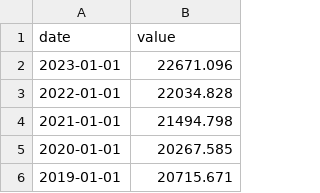
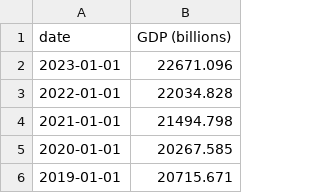
Before and after one commit to lse-ds105/ds105a-2024-project-data_dazzlers, a CSV file: data/processed/GDP_data.csv, drawn as a sheet; only a part is shown.

Commit message:
changed names of columns for GDP data

```diff
--- a/data/processed/GDP_data.csv
+++ b/data/processed/GDP_data.csv
@@ -1,2 +1,2 @@
-date,value
+date,GDP (billions)
 2023-01-01,22671.096
```
Also changed, not shown: 1 other file.
